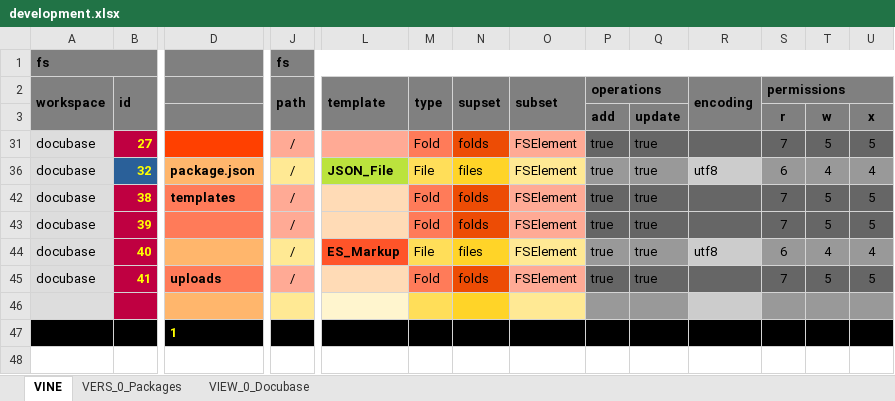
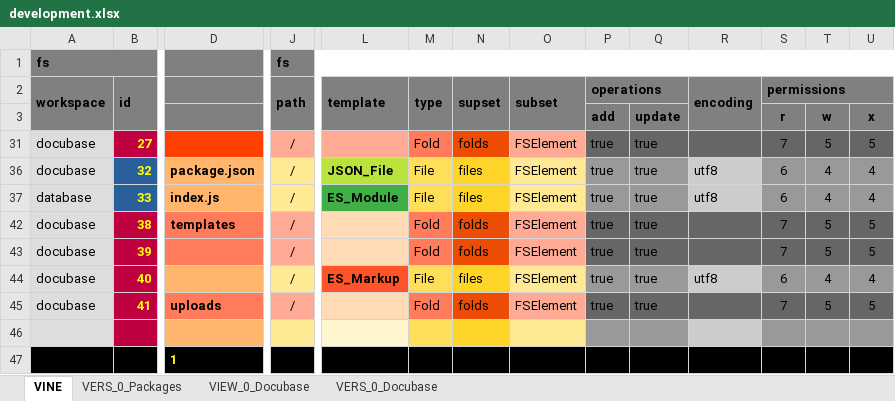
Before and after one commit to thomaspatrickwelborn/Digital-Flux-Capacitor, an Excel workbook: demonstrament/projects/001/development.xlsx, sheet VINE, drawn as a sheet; only a part is shown, gaps mark what is left out; values as stored, in another font and other column widths than the file's, no borders; rows hold the shown columns only; the diff names each change by its address in the sheet, - before the commit and + after, or states it on an @@ line.

```diff
--- a/demonstrament/projects/001/development.xlsx (sheet VINE)
+++ b/demonstrament/projects/001/development.xlsx (sheet VINE)
@@ sheet tab unhidden: VERS_0_Docubase @@
@@ row 37 unhidden: database | 33 | index.js | / | ES_Module | File | files | FSElement | true | true | utf8 | 6 | 4 | 4 @@
```
Also changed, not shown: 7 other files.
